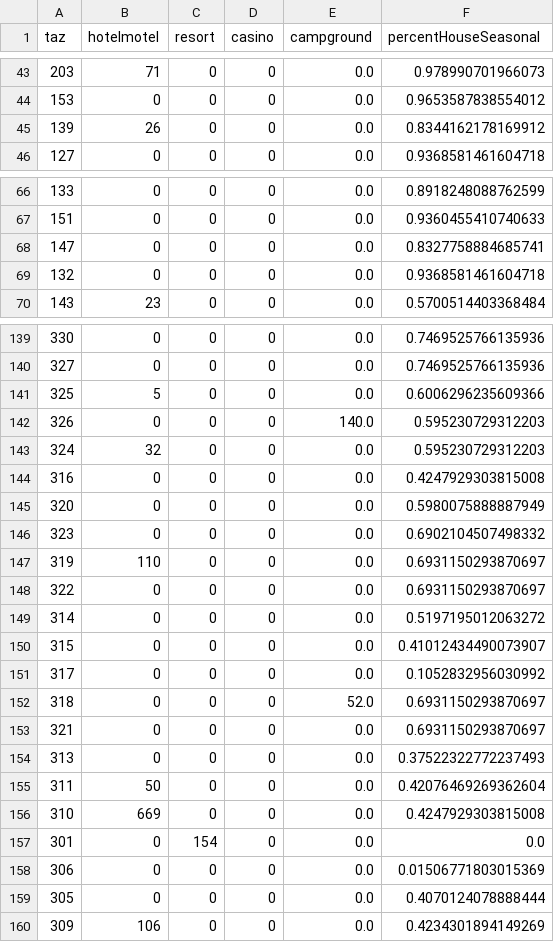
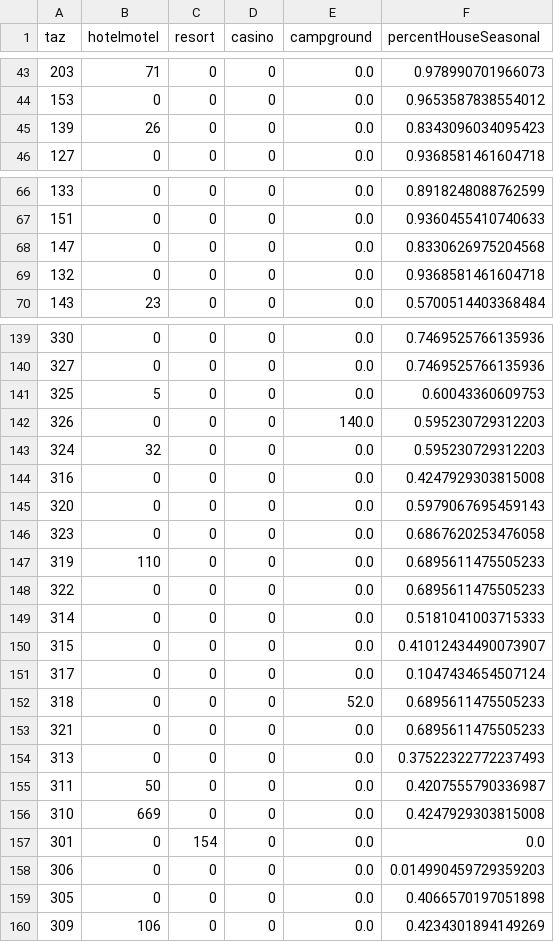
Before and after one commit to trpa-agency/Transportation, a CSV file: TravelDemandModel/2022/data/processed_data/OvernightVisitorZonalData_Summer.csv, drawn as a sheet; only a part is shown, gaps mark what is left out; the diff covers the shown part only.

```diff
--- a/TravelDemandModel/2022/data/processed_data/OvernightVisitorZonalData_Summer.csv
+++ b/TravelDemandModel/2022/data/processed_data/OvernightVisitorZonalData_Summer.csv
@@ -44,3 +44,3 @@ taz,hotelmotel,resort,casino,campground,percentHouseSeasonal
 153,0,0,0,0.0,0.9653587838554012
-139,26,0,0,0.0,0.8344162178169912
+139,26,0,0,0.0,0.8343096034095423
 127,0,0,0,0.0,0.9368581461604718
@@ -67,3 +67,3 @@ taz,hotelmotel,resort,casino,campground,percentHouseSeasonal
 151,0,0,0,0.0,0.9360455410740633
-147,0,0,0,0.0,0.8327758884685741
+147,0,0,0,0.0,0.8330626975204568
 132,0,0,0,0.0,0.9368581461604718
@@ -140,3 +140,3 @@ taz,hotelmotel,resort,casino,campground,percentHouseSeasonal
 327,0,0,0,0.0,0.7469525766135936
-325,5,0,0,0.0,0.6006296235609366
+325,5,0,0,0.0,0.60043360609753
 326,0,0,0,140.0,0.595230729312203
@@ -144,17 +144,17 @@ taz,hotelmotel,resort,casino,campground,percentHouseSeasonal
 316,0,0,0,0.0,0.4247929303815008
-320,0,0,0,0.0,0.5980075888887949
-323,0,0,0,0.0,0.6902104507498332
-319,110,0,0,0.0,0.6931150293870697
-322,0,0,0,0.0,0.6931150293870697
-314,0,0,0,0.0,0.5197195012063272
+320,0,0,0,0.0,0.5979067695459143
+323,0,0,0,0.0,0.6867620253476058
+319,110,0,0,0.0,0.6895611475505233
+322,0,0,0,0.0,0.6895611475505233
+314,0,0,0,0.0,0.5181041003715333
 315,0,0,0,0.0,0.41012434490073907
-317,0,0,0,0.0,0.1052832956030992
-318,0,0,0,52.0,0.6931150293870697
-321,0,0,0,0.0,0.6931150293870697
+317,0,0,0,0.0,0.1047434654507124
+318,0,0,0,52.0,0.6895611475505233
+321,0,0,0,0.0,0.6895611475505233
 313,0,0,0,0.0,0.37522322772237493
-311,50,0,0,0.0,0.42076469269362604
+311,50,0,0,0.0,0.4207555790336987
 310,669,0,0,0.0,0.4247929303815008
 301,0,154,0,0.0,0.0
-306,0,0,0,0.0,0.01506771803015369
-305,0,0,0,0.0,0.4070124078888444
+306,0,0,0,0.0,0.014990459729359203
+305,0,0,0,0.0,0.4066570197051898
 309,106,0,0,0.0,0.4234301894149269
```
Also changed, not shown: 26 edited cells elsewhere in this file, TravelDemandModel/2022/data/processed_data/SocioEcon_Summer.csv, TravelDemandModel/2022/data/processed_data/VisitorOccupancyRates_Summer.csv, 8 other files.
